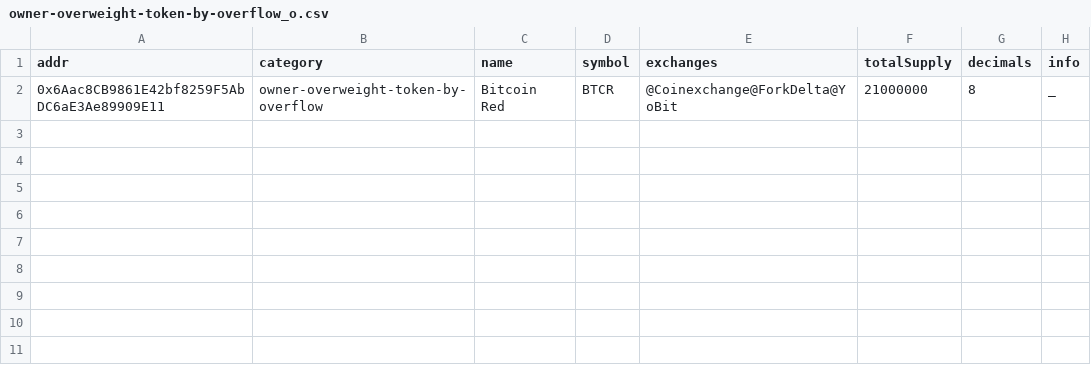
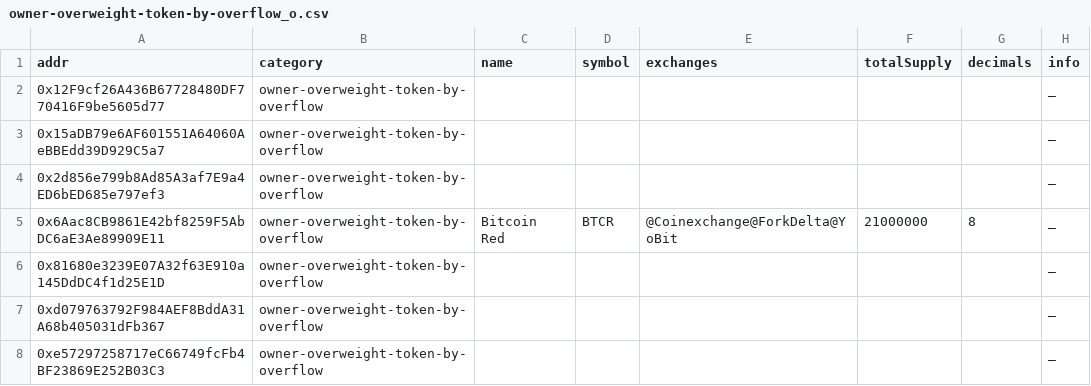
Before and after one commit to sec-bit/awesome-buggy-erc20-tokens, a CSV file: csv/owner-overweight-token-by-overflow_o.csv, drawn as a sheet.

```diff
--- a/csv/owner-overweight-token-by-overflow_o.csv
+++ b/csv/owner-overweight-token-by-overflow_o.csv
@@ -1,2 +1,8 @@
 addr,category,name,symbol,exchanges,totalSupply,decimals,info
+0x12F9cf26A436B67728480DF770416F9be5605d77,owner-overweight-token-by-overflow,,,,,,_
+0x15aDB79e6AF601551A64060AeBBEdd39D929C5a7,owner-overweight-token-by-overflow,,,,,,_
+0x2d856e799b8Ad85A3af7E9a4ED6bED685e797ef3,owner-overweight-token-by-overflow,,,,,,_
 0x6Aac8CB9861E42bf8259F5AbDC6aE3Ae89909E11,owner-overweight-token-by-overflow,Bitcoin Red,BTCR,@Coinexchange@ForkDelta@YoBit,21000000,8,_
+0x81680e3239E07A32f63E910a145DdDC4f1d25E1D,owner-overweight-token-by-overflow,,,,,,_
+0xd079763792F984AEF8BddA31A68b405031dFb367,owner-overweight-token-by-overflow,,,,,,_
+0xe57297258717eC66749fcFb4BF23869E252B03C3,owner-overweight-token-by-overflow,,,,,,_
```
Also changed, not shown: bad_tokens_top.csv, csv/constructor-case-insentive_o.csv, 32 other files.
